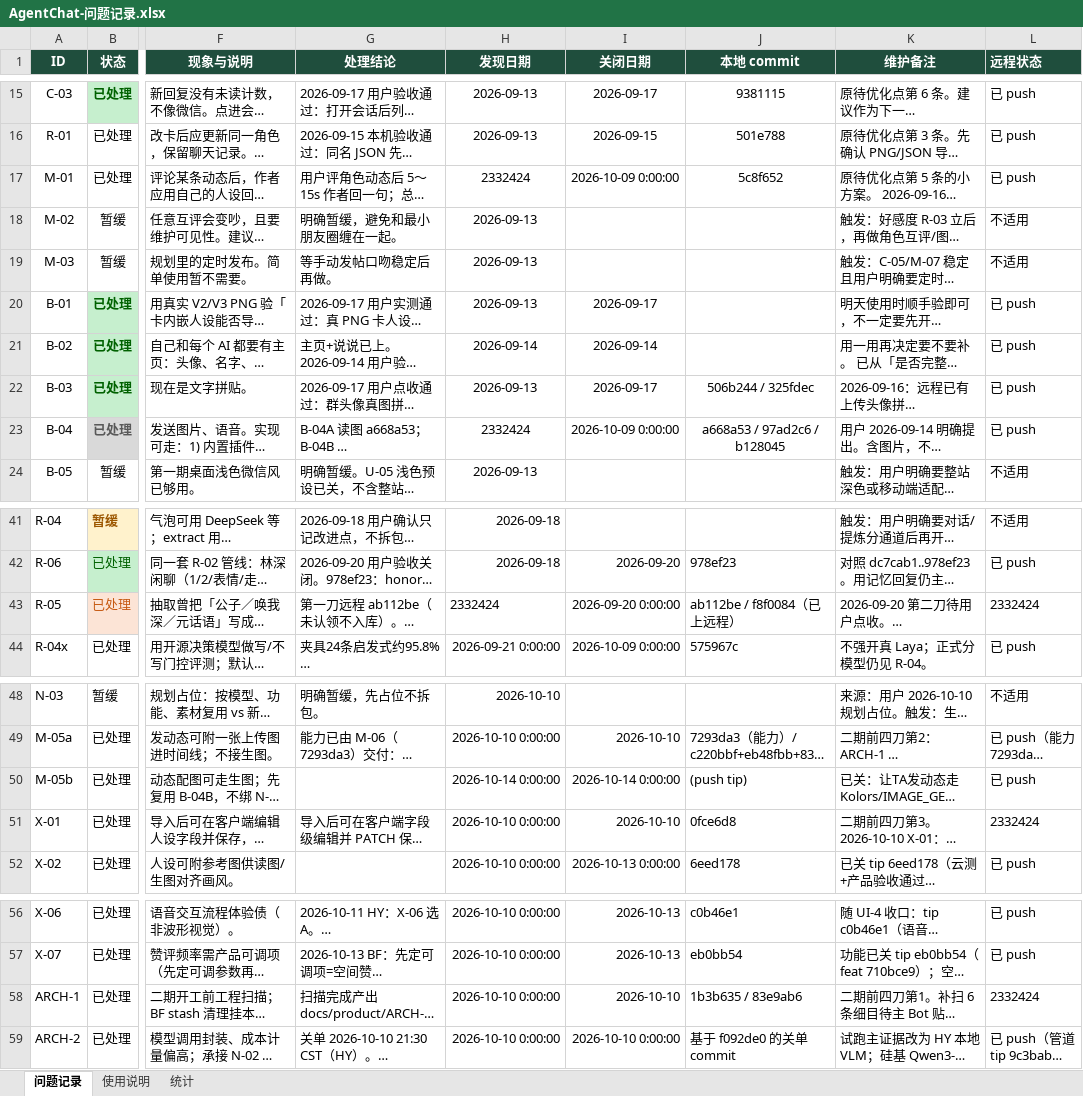
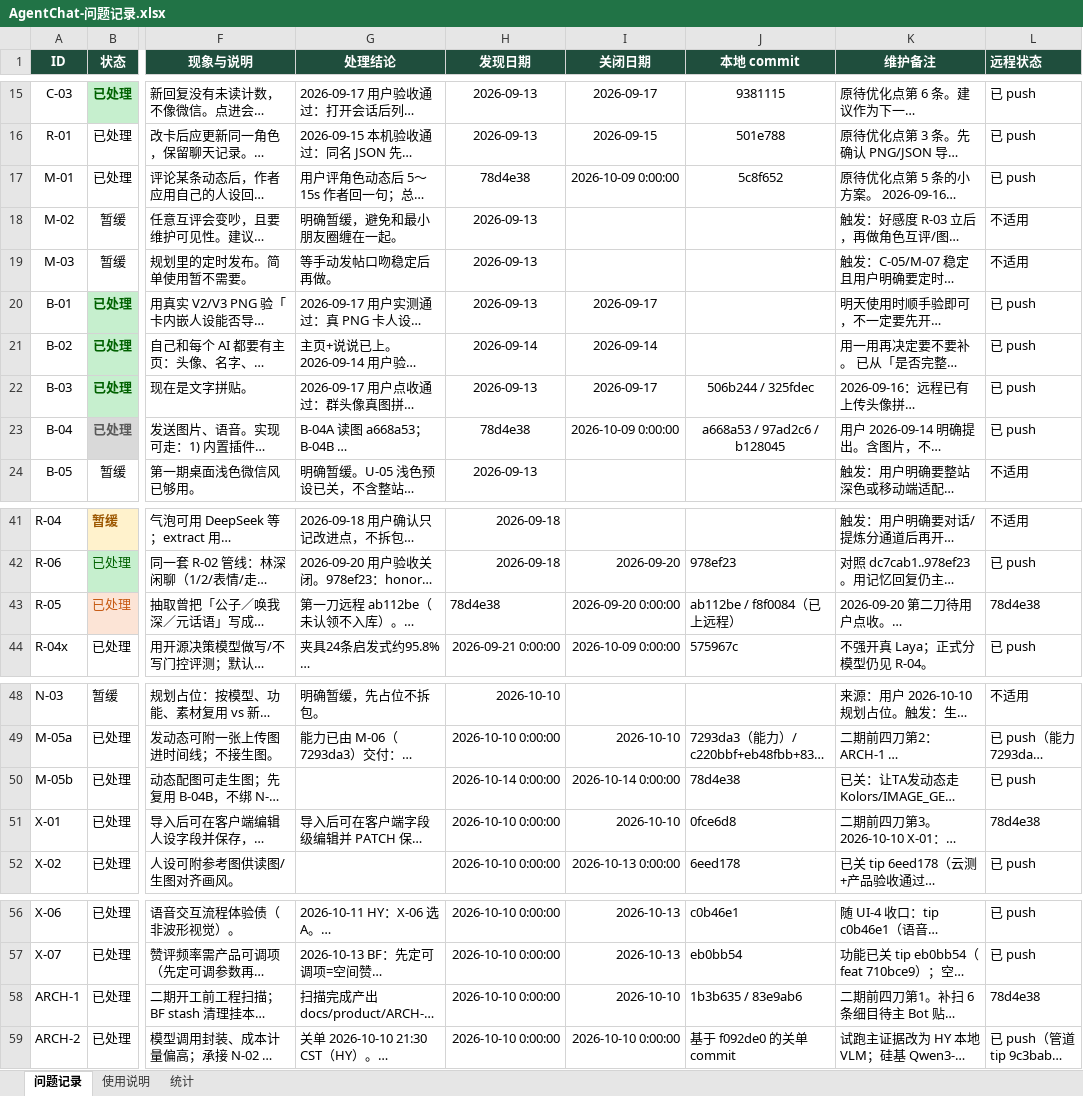
Before and after one commit to 2020638630/agent-chat, an Excel workbook: docs/product/AgentChat-问题记录.xlsx, sheet 问题记录, drawn as a sheet; only a part is shown, gaps mark what is left out; long unchanged cells end in …; values as stored, in another font and other column widths than the file's, no borders; conditional formats not drawn; the diff names each change by its address in the sheet, - before the commit and + after, or states it on an @@ line.

Commit message:
docs: M-05b tip 78d4e38

```diff
--- a/docs/product/AgentChat-问题记录.xlsx (sheet 问题记录)
+++ b/docs/product/AgentChat-问题记录.xlsx (sheet 问题记录)
-H17 (发现日期): 2332424
+H17 (发现日期): 78d4e38
-H23 (发现日期): 2332424
+H23 (发现日期): 78d4e38
-H43 (发现日期): 2332424
+H43 (发现日期): 78d4e38
-L43 (远程状态): 2332424
+L43 (远程状态): 78d4e38
-J50 (本地 commit): (push tip)
+J50 (本地 commit): 78d4e38
-L51 (远程状态): 2332424
+L51 (远程状态): 78d4e38
-L58 (远程状态): 2332424
+L58 (远程状态): 78d4e38
```
Also changed, not shown: sheet 统计, sheet 使用说明.
